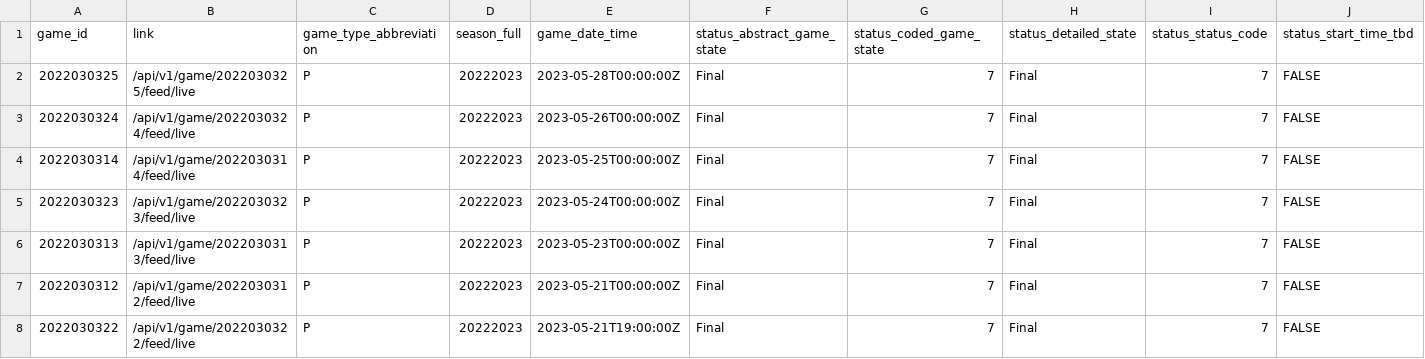
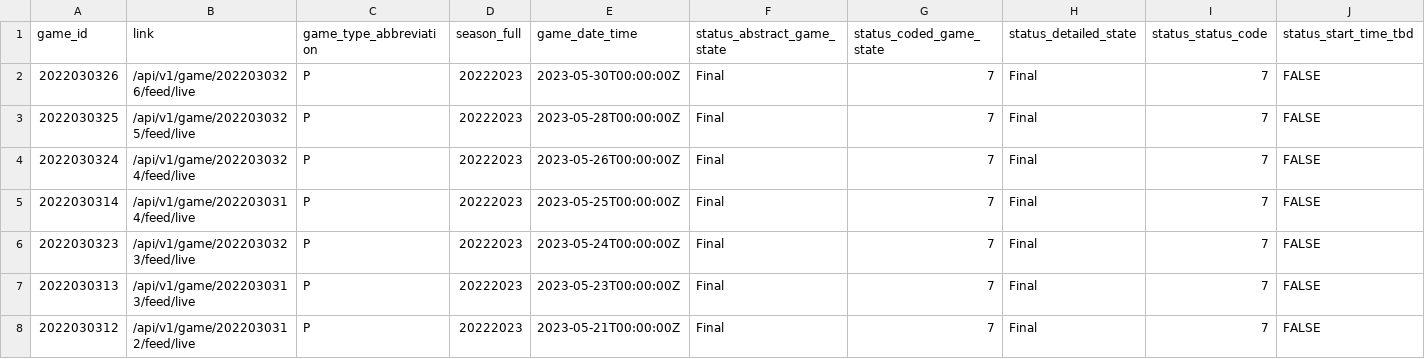
Before and after one commit to sportsdataverse/fastRhockey-data, a CSV file: nhl/schedules/csv/nhl_schedule_2023.csv, drawn as a sheet; only a part is shown; the shorter side is filled out with more unchanged rows; rows hold the shown columns only; the diff names each change by its address in the sheet, - before the commit and + after, or states it on an @@ line.

Commit message:
NHL Play-by-Play and Schedules update (Start: 2023 End: 2023)

```diff
--- a/nhl/schedules/csv/nhl_schedule_2023.csv
+++ b/nhl/schedules/csv/nhl_schedule_2023.csv
+row 2: 2022030326 | /api/v1/game/2022030326/feed/live | P | 20222023 | 2023-05-30T00:00:00Z | Final | 7 | Final | 7 | FALSE
```
Also changed, not shown: 23 other files.
